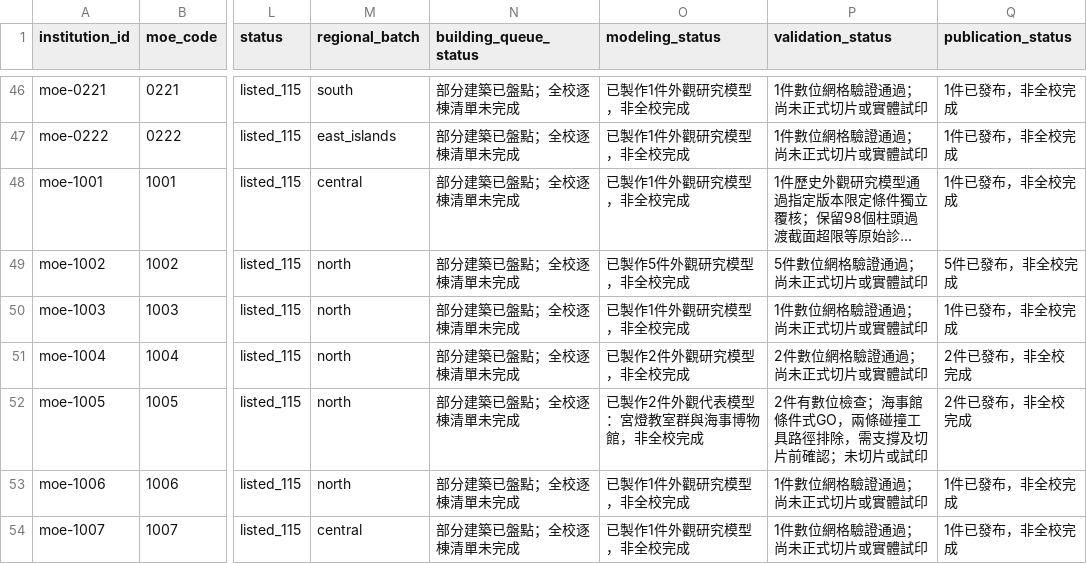
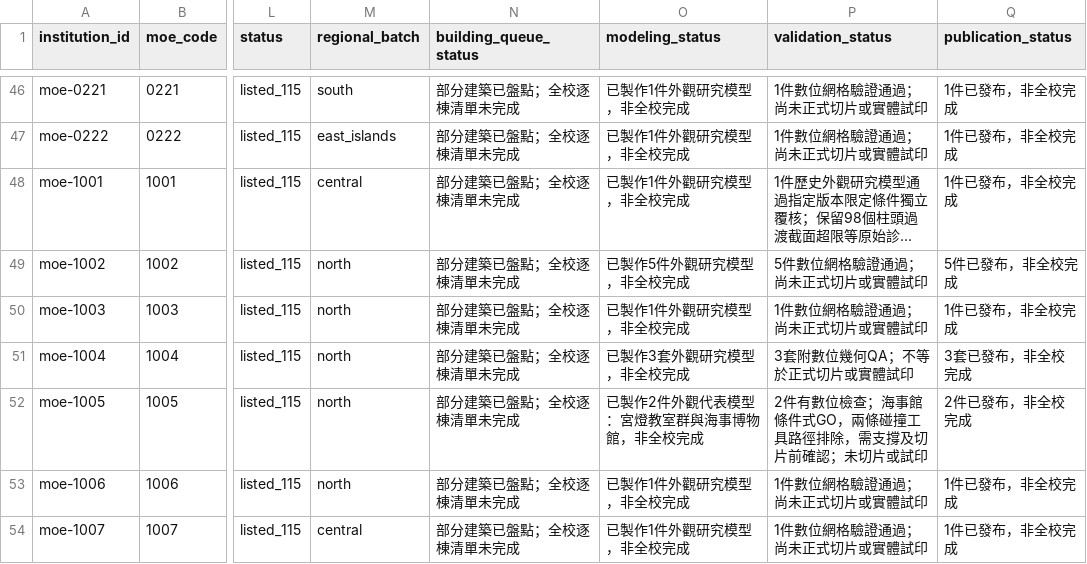
Before and after one commit to root50643/taiwan-buildings-3d, a CSV file: 全國大專院校/institutions.csv, drawn as a sheet; only a part is shown, gaps mark what is left out; long unchanged cells end in …; the diff names each change by its address in the sheet, - before the commit and + after, or states it on an @@ line.

```diff
--- a/全國大專院校/institutions.csv
+++ b/全國大專院校/institutions.csv
-O51 (modeling_status): 已製作2件外觀研究模型，非全校完成
+O51 (modeling_status): 已製作3套外觀研究模型，非全校完成
-P51 (validation_status): 2件數位網格驗證通過；尚未正式切片或實體試印
+P51 (validation_status): 3套附數位幾何QA；不等於正式切片或實體試印
-Q51 (publication_status): 2件已發布，非全校完成
+Q51 (publication_status): 3套已發布，非全校完成
```
Also changed, not shown: 44 other files.
